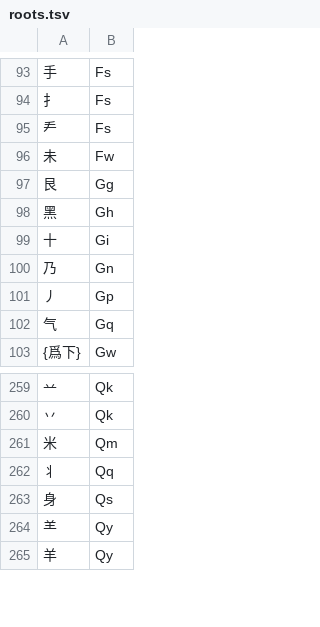
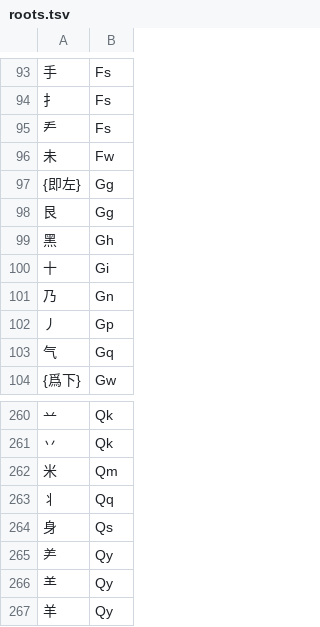
Before and after one commit to Dieken/typer, a TSV file: yustar/roots.tsv, drawn as a sheet; only a part is shown, gaps mark what is left out.

Commit message:
yustar v3.11.0-beta.20260103.232700

```diff
--- a/yustar/roots.tsv
+++ b/yustar/roots.tsv
@@ -96,2 +96,3 @@
 未	Fw
+{即左}	Gg
 艮	Gg
@@ -263,2 +264,3 @@
 身	Qs
+⺶	Qy
 ⺷	Qy
```
Also changed, not shown: 7 other files.
